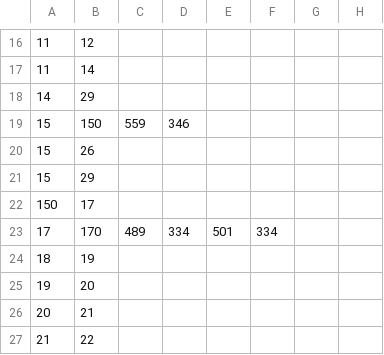
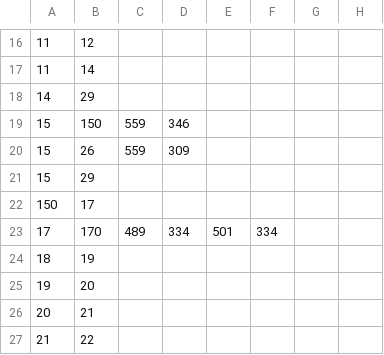
Before and after one commit to VyrTtZ/Gallery-Route-Finder, a CSV file: src/main/resources/csv/edges.csv, drawn as a sheet; only a part is shown, gaps mark what is left out.

Commit message:
Update edge weights in edges.csv

```diff
--- a/src/main/resources/csv/edges.csv
+++ b/src/main/resources/csv/edges.csv
@@ -19,3 +19,3 @@
 15,150,559,346,,,,
-15,26,
+15,26,559,309
 15,29,,,,,,,
```
